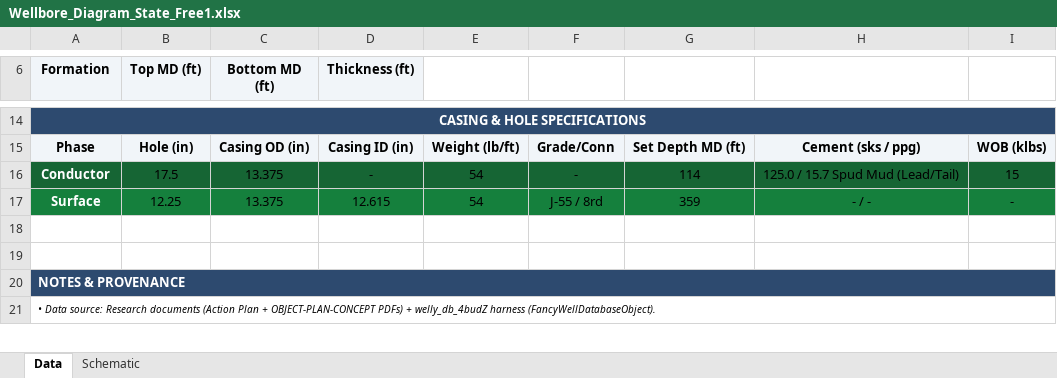
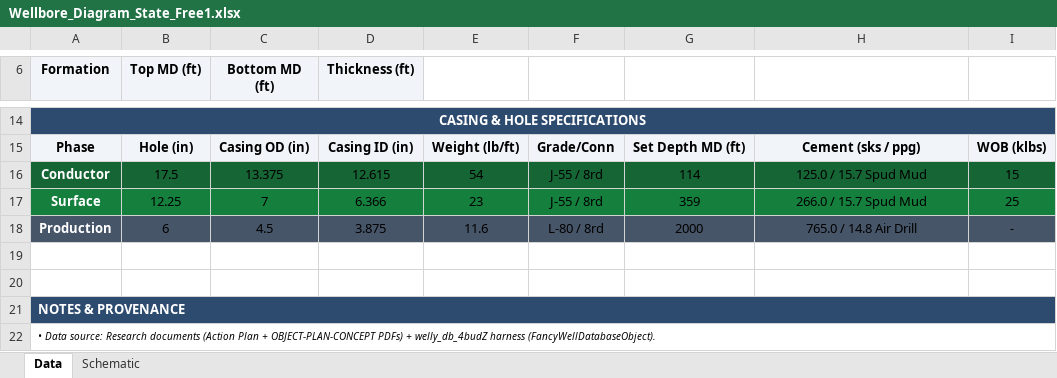
Before and after one commit to ZuluYokohama/welly_db_4budZ, an Excel workbook: artifacts/Wellbore_Diagram_State_Free1.xlsx, sheet Data, drawn as a sheet; only a part is shown, gaps mark what is left out; values as stored, in another font and other column widths than the file's, no borders; the diff names each change by its address in the sheet, - before the commit and + after, or states it on an @@ line.

```diff
--- a/artifacts/Wellbore_Diagram_State_Free1.xlsx (sheet Data)
+++ b/artifacts/Wellbore_Diagram_State_Free1.xlsx (sheet Data)
-D16 (Thickness (ft)): -
+D16 (Thickness (ft)): 12.615
-F16: -
+F16: J-55 / 8rd
-H16: 125.0 / 15.7 Spud Mud (Lead/Tail)
+H16: 125.0 / 15.7 Spud Mud
-C17 (Bottom MD (ft)): 13.375
+C17 (Bottom MD (ft)): 7
-D17 (Thickness (ft)): 12.615
+D17 (Thickness (ft)): 6.366
-E17: 54
+E17: 23
-H17: - / -
+H17: 266.0 / 15.7 Spud Mud
-I17: -
+I17: 25
+row 18: Production | 6 | 4.5 | 3.875 | 11.6 | L-80 / 8rd | 2000 | 765.0 / 14.8 Air Drill | -
```
Also changed, not shown: sheet Schematic, 19 other files.
